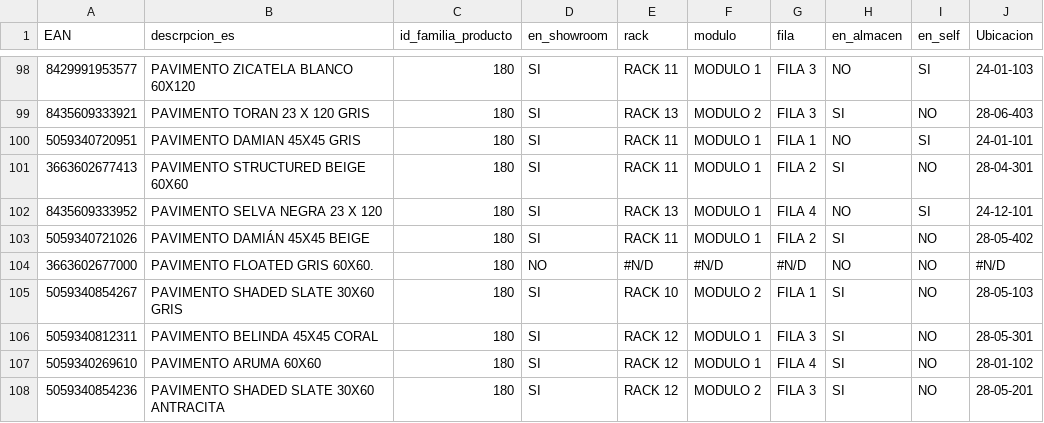
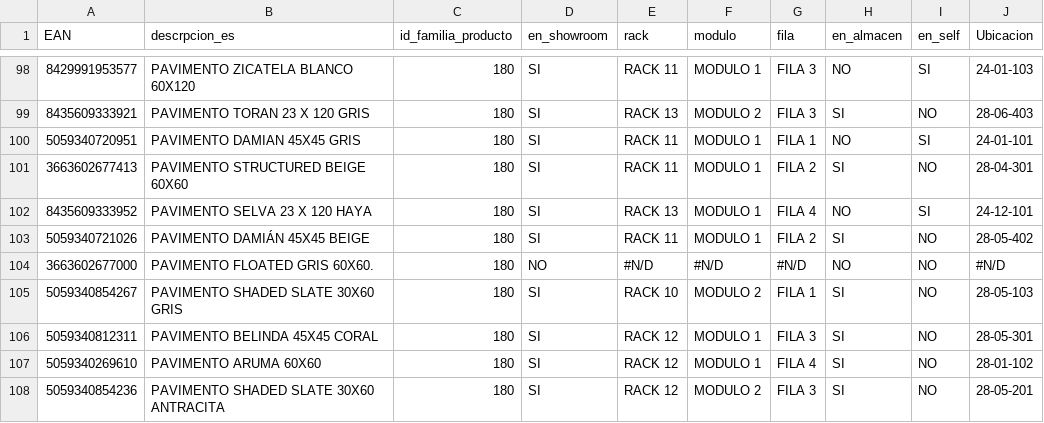
Before and after one commit to alexiscamero/buscador_ceramica, a CSV file: ceramica_proyecto.csv, drawn as a sheet; only a part is shown, gaps mark what is left out.

Commit message:
Actualizar ceramica_proyecto.csv

```diff
--- a/ceramica_proyecto.csv
+++ b/ceramica_proyecto.csv
@@ -101,3 +101,3 @@
 3663602677413;PAVIMENTO STRUCTURED BEIGE 60X60;180;SI;RACK 11;MODULO 1;FILA 2;SI;NO;28-04-301
-8435609333952;PAVIMENTO SELVA NEGRA 23 X 120;180;SI;RACK 13;MODULO 1;FILA 4;NO;SI;24-12-101
+8435609333952;PAVIMENTO SELVA 23 X 120 HAYA;180;SI;RACK 13;MODULO 1;FILA 4;NO;SI;24-12-101
 5059340721026;PAVIMENTO DAMIÁN 45X45 BEIGE;180;SI;RACK 11;MODULO 1;FILA 2;SI;NO;28-05-402
```
